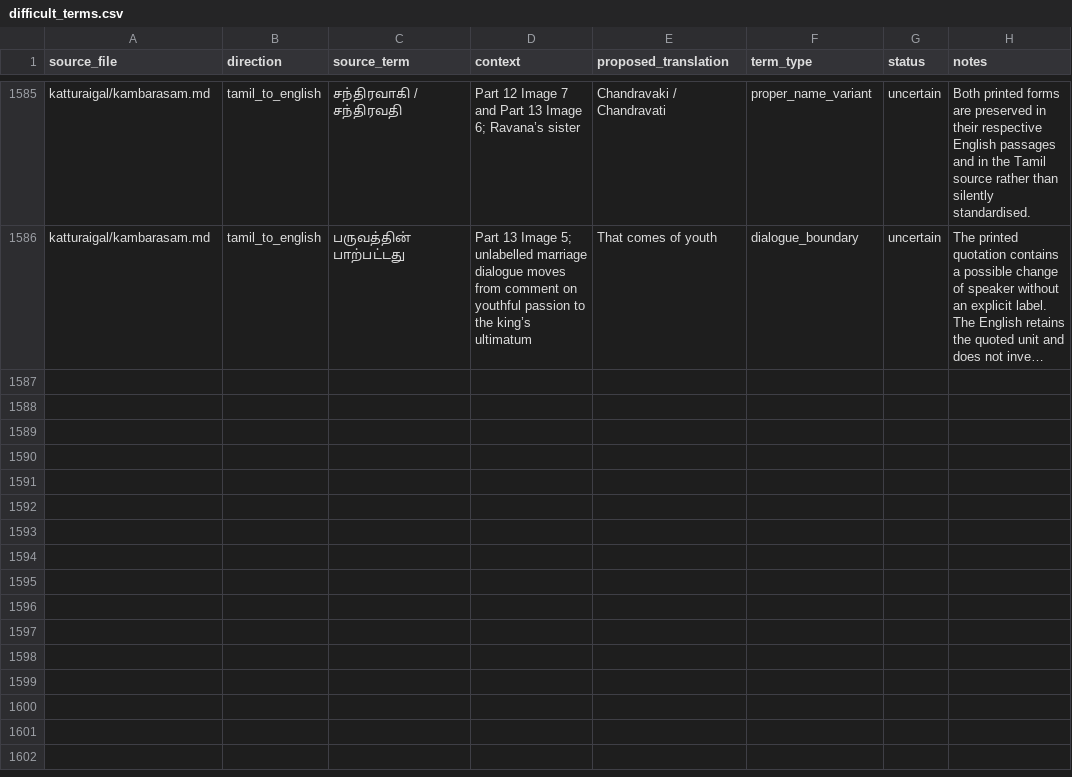
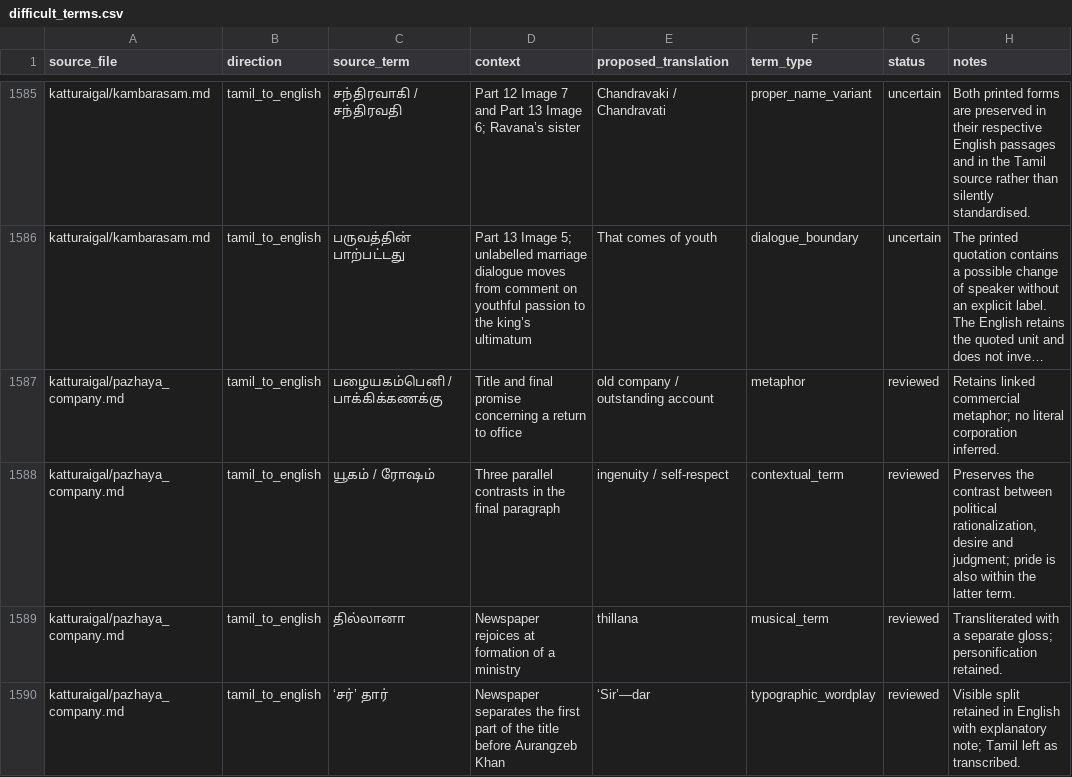
Before and after one commit to pugazg/anna-corpus, a CSV file: outputs/annavin_text_extractor/translated_contents/_translation_state/difficult_terms.csv, drawn as a sheet; only a part is shown, gaps mark what is left out; long unchanged cells end in …; the diff names each change by its address in the sheet, - before the commit and + after, or states it on an @@ line.

Commit message:
Complete recovered Pazhaya Company bilingual article and audit state

```diff
--- a/outputs/annavin_text_extractor/translated_contents/_translation_state/difficult_terms.csv
+++ b/outputs/annavin_text_extractor/translated_contents/_translation_state/difficult_terms.csv
+row 1587: katturaigal/pazhaya_company.md | tamil_to_english | பழையகம்பெனி / பாக்கிக்கணக்கு | Title and final promise concerning a return to office | old company / outstanding account | metaphor | reviewed | Retains linked commercial metaphor; no literal corporation inferred.
+row 1588: katturaigal/pazhaya_company.md | tamil_to_english | யூகம் / ரோஷம் | Three parallel contrasts in the final paragraph | ingenuity / self-respect | contextual_term | reviewed | Preserves the contrast between political rationalization, desire and judgment; pride is also within the latter term.
+row 1589: katturaigal/pazhaya_company.md | tamil_to_english | தில்லானா | Newspaper rejoices at formation of a ministry | thillana | musical_term | reviewed | Transliterated with a separate gloss; personification retained.
+row 1590: katturaigal/pazhaya_company.md | tamil_to_english | ‘சர்’ தார் | Newspaper separates the first part of the title before Aurangzeb Khan | ‘Sir’—dar | typographic_wordplay | reviewed | Visible split retained in English with explanatory note; Tamil left as transcribed.
```
Also changed, not shown: outputs/annavin_text_extractor/translated_contents/_translation_state/incorrect_sources.csv, outputs/annavin_text_extractor/translated_contents/_translation_state/section_translation_status.csv, 13 other files.
